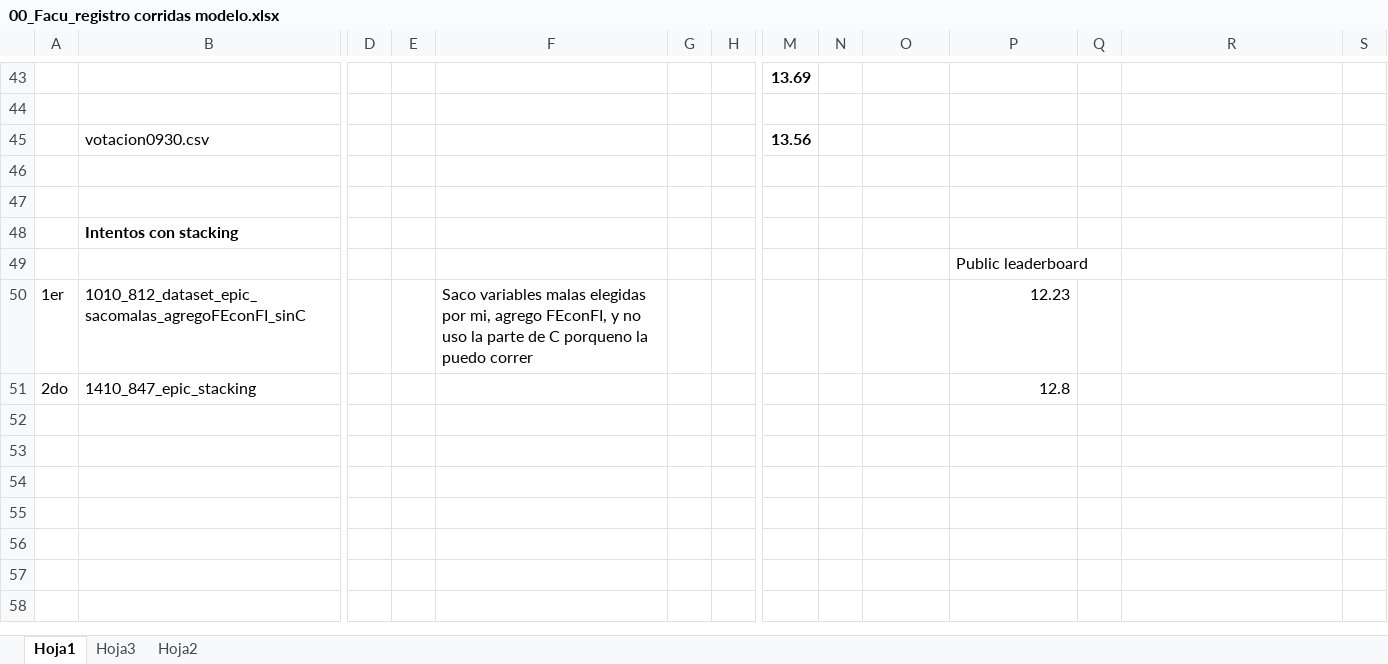
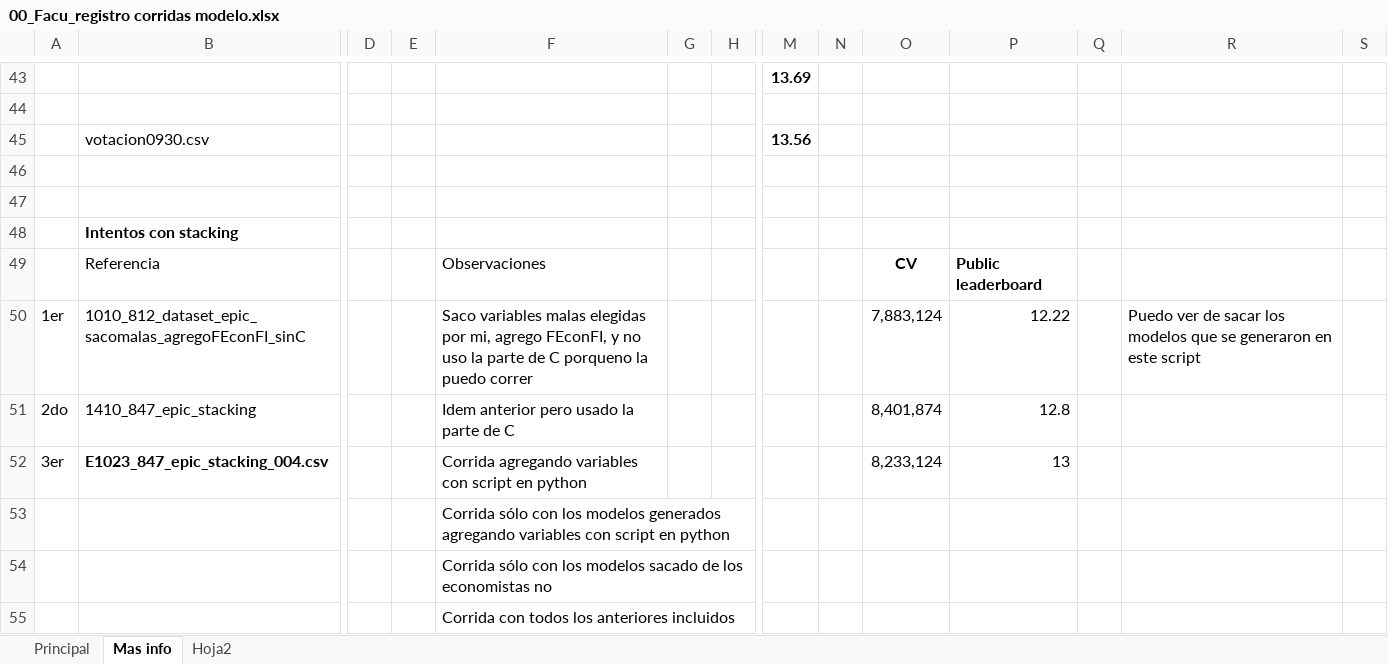
Before and after one commit to mateosuster/dmeyf_tp1, an Excel workbook: resultados/00_Facu_registro corridas modelo.xlsx, sheet Mas info, drawn as a sheet; only a part is shown, gaps mark what is left out; values as stored, in another font and other column widths than the file's, no borders; removed rows and columns are numbered as before the commit, all else as after; rows hold the shown columns only; the diff names each change by its address in the sheet, - before the commit and + after, or states it on an @@ line.

```diff
--- a/resultados/00_Facu_registro corridas modelo.xlsx (sheet Mas info)
+++ b/resultados/00_Facu_registro corridas modelo.xlsx (sheet Mas info)
-sheet tab: Hoja1
+sheet tab: Mas info
-sheet tab: Hoja3
+sheet tab: Principal
@@ sheet tab order changed: Principal | Mas info | Hoja2 @@
-row 49:  |  |  |  |  |  |  |  |  |  | Public leaderboard
+row 49:  | Referencia |  |  | Observaciones |  |  |  |  | CV | Public leaderboard
-O50: (empty)
+O50: 7,883,124
-P50: 12.23
+P50: 12.22
-R50: (empty)
+R50: Puedo ver de sacar los modelos que se generaron en este script
-F51: (empty)
+F51: Idem anterior pero usado la parte de C
-O51: (empty)
+O51: 8,401,874
+row 52: 3er | E1023_847_epic_stacking_004.csv |  |  | Corrida agregando variables con script en python |  |  |  |  | 8,233,124 | 13
+row 53:  |  |  |  | Corrida sólo con los modelos generados agregando variables con script en python
+row 54:  |  |  |  | Corrida sólo con los modelos sacado de los economistas no
+row 55:  |  |  |  | Corrida con todos los anteriores incluidos
```
Also changed, not shown: sheet Principal, 2 other files.
